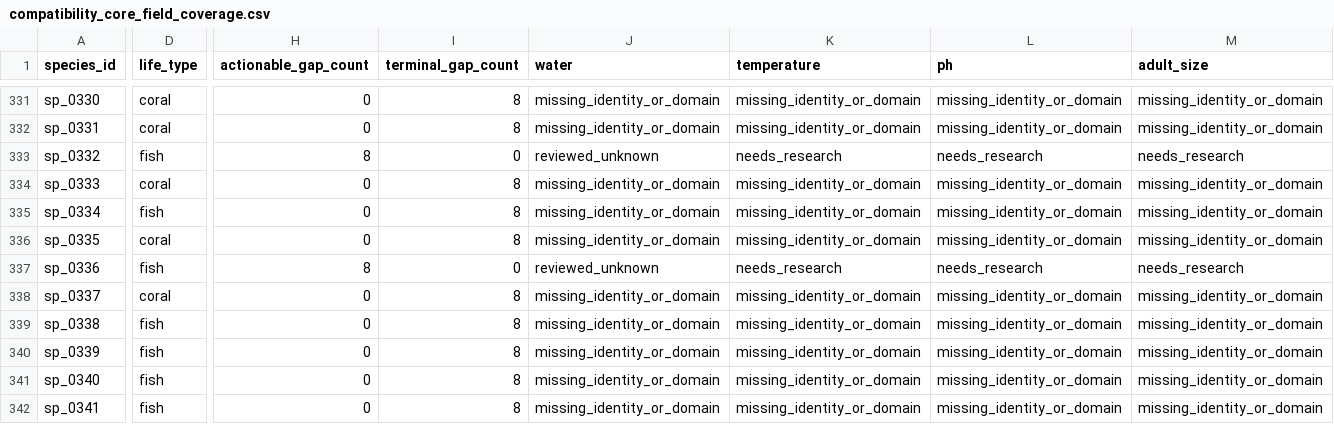
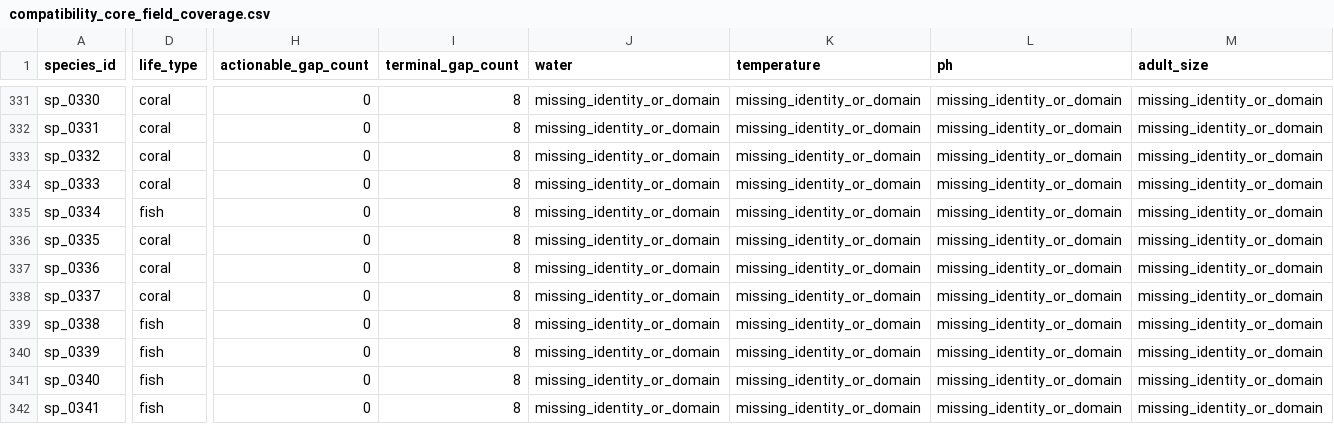
Before and after one commit to chusday97/aquaguide-tank-guide, a CSV file: docs/compatibility_core_field_coverage.csv, drawn as a sheet; only a part is shown, gaps mark what is left out; the diff covers the shown part only; the diff names each change by its address in the sheet, - before the commit and + after, or states it on an @@ line.

Commit message:
compatibility: dedupe research queue by taxon

```diff
--- a/docs/compatibility_core_field_coverage.csv
+++ b/docs/compatibility_core_field_coverage.csv
-D333 (life_type): fish
+D333 (life_type): coral
-H333 (actionable_gap_count): 8
+H333 (actionable_gap_count): 0
-I333 (terminal_gap_count): 0
+I333 (terminal_gap_count): 8
-J333 (water): reviewed_unknown
+J333 (water): missing_identity_or_domain
-K333 (temperature): needs_research
+K333 (temperature): missing_identity_or_domain
-L333 (ph): needs_research
+L333 (ph): missing_identity_or_domain
-M333 (adult_size): needs_research
+M333 (adult_size): missing_identity_or_domain
-D337 (life_type): fish
+D337 (life_type): coral
-H337 (actionable_gap_count): 8
+H337 (actionable_gap_count): 0
-I337 (terminal_gap_count): 0
+I337 (terminal_gap_count): 8
-J337 (water): reviewed_unknown
+J337 (water): missing_identity_or_domain
-K337 (temperature): needs_research
+K337 (temperature): missing_identity_or_domain
-L337 (ph): needs_research
+L337 (ph): missing_identity_or_domain
-M337 (adult_size): needs_research
+M337 (adult_size): missing_identity_or_domain
```
Also changed, not shown: 8 edited cells elsewhere in this file, 9 other files.
